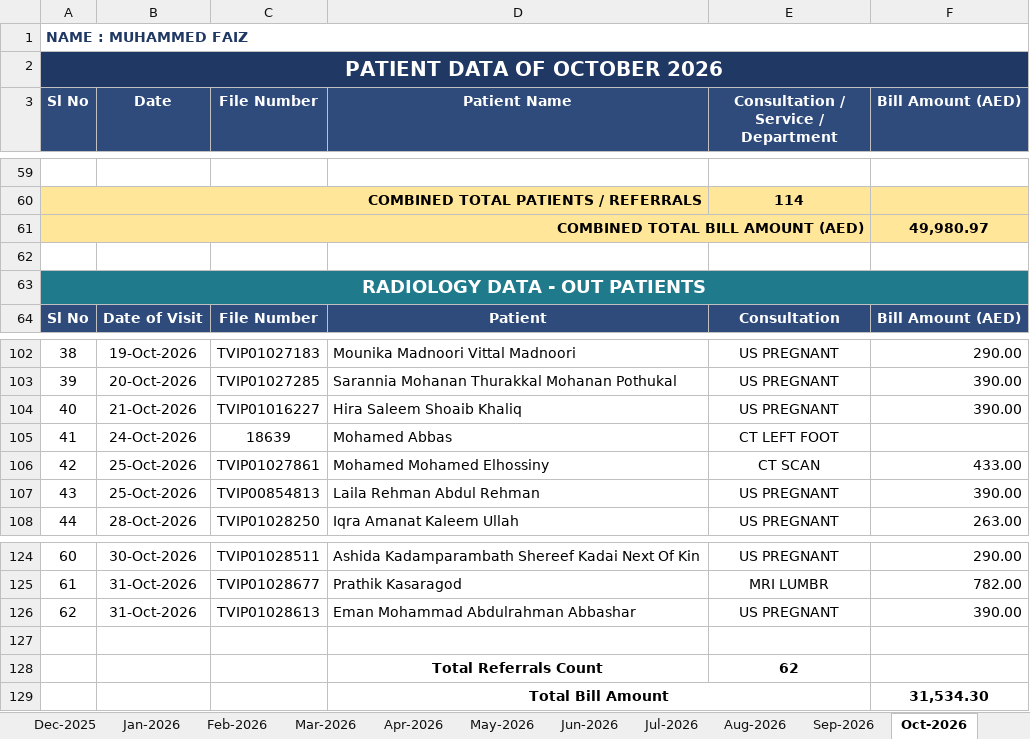
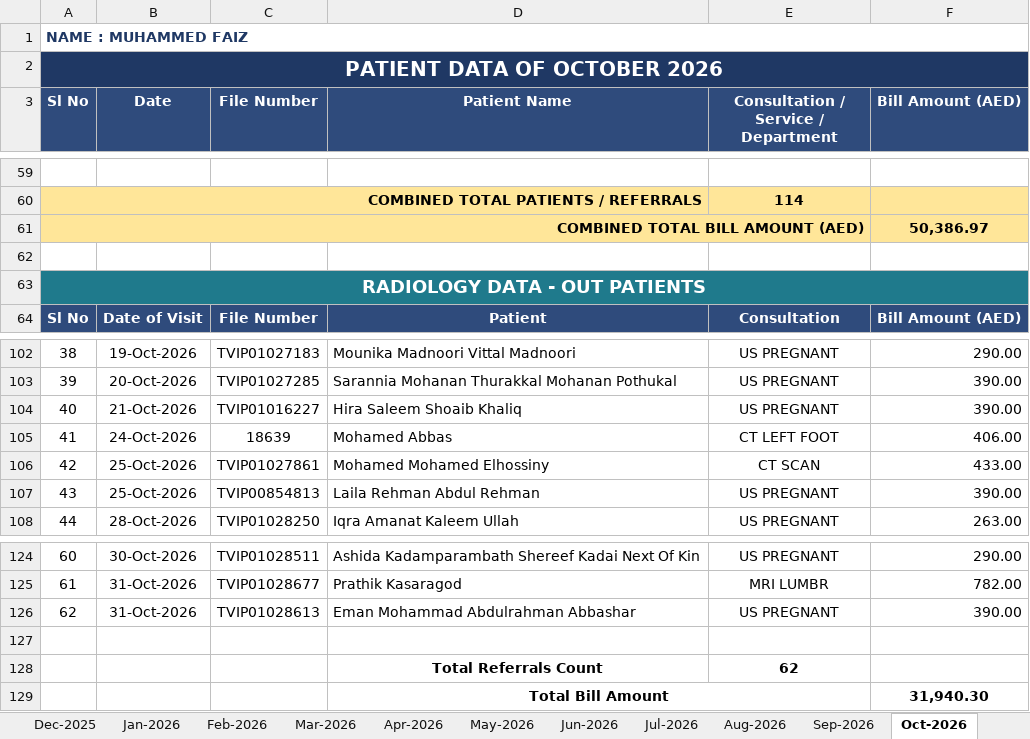
Before and after one commit to faizpachu313-star/patient-report, an Excel workbook: Faiz_Patient_Data_Master_Nov2025-Nov2026.xlsx, sheet Oct-2026, drawn as a sheet; only a part is shown, gaps mark what is left out; values as stored, in another font and other column widths than the file's, no borders; the diff names each change by its address in the sheet, - before the commit and + after, or states it on an @@ line.

```diff
--- a/Faiz_Patient_Data_Master_Nov2025-Nov2026.xlsx (sheet Oct-2026)
+++ b/Faiz_Patient_Data_Master_Nov2025-Nov2026.xlsx (sheet Oct-2026)
-F61 (Bill Amount (AED)): 49,980.97
+F61 (Bill Amount (AED)): 50,386.97
-F105 (Bill Amount (AED)): (empty)
+F105 (Bill Amount (AED)): 406.00
-F129 (Bill Amount (AED)): 31,534.30
+F129 (Bill Amount (AED)): 31,940.30
```
Also changed, not shown: sheet Summary, TEMP_Part_A_Nov2025-Jun2026.xlsx, TEMP_Part_B_Jul2026-Nov2026.xlsx, 4 other files.
